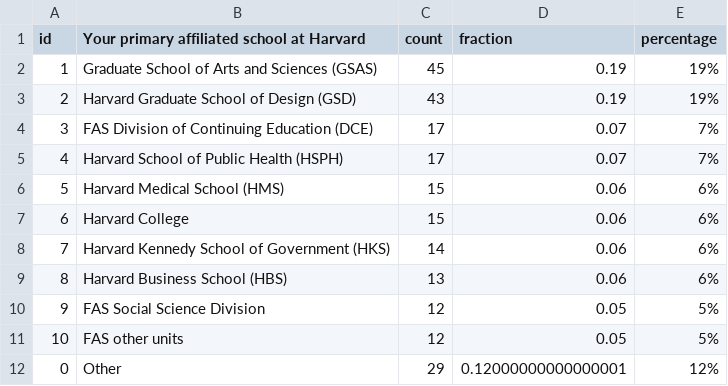
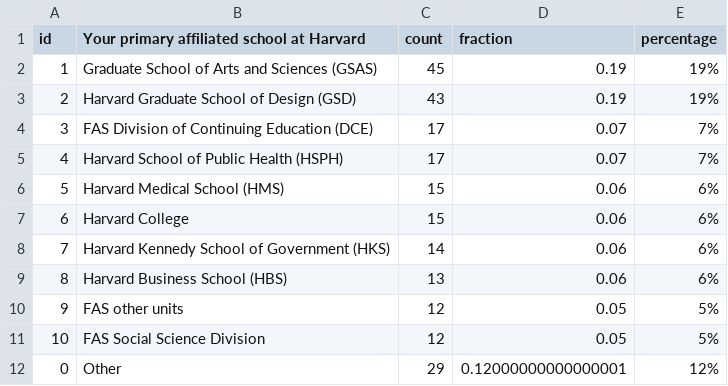
Before and after one commit to IQSS/iqss-metrics-dashboard, a TSV file: assets/data/cga_contact_last_12_months_by_school.tsv, drawn as a sheet.

```diff
--- a/assets/data/cga_contact_last_12_months_by_school.tsv
+++ b/assets/data/cga_contact_last_12_months_by_school.tsv
@@ -9,4 +9,4 @@ id	Your primary affiliated school at Harvard	count	fraction	percentage
 8	Harvard Business School (HBS)	13	0.06	6%
-9	FAS Social Science Division	12	0.05	5%
-10	FAS other units	12	0.05	5%
+9	FAS other units	12	0.05	5%
+10	FAS Social Science Division	12	0.05	5%
 0	Other	29	0.12000000000000001	12%
```
Also changed, not shown: assets/data/cgaEventRegistration.tsv, assets/data/cga_contact_status.tsv, 11 other files.
